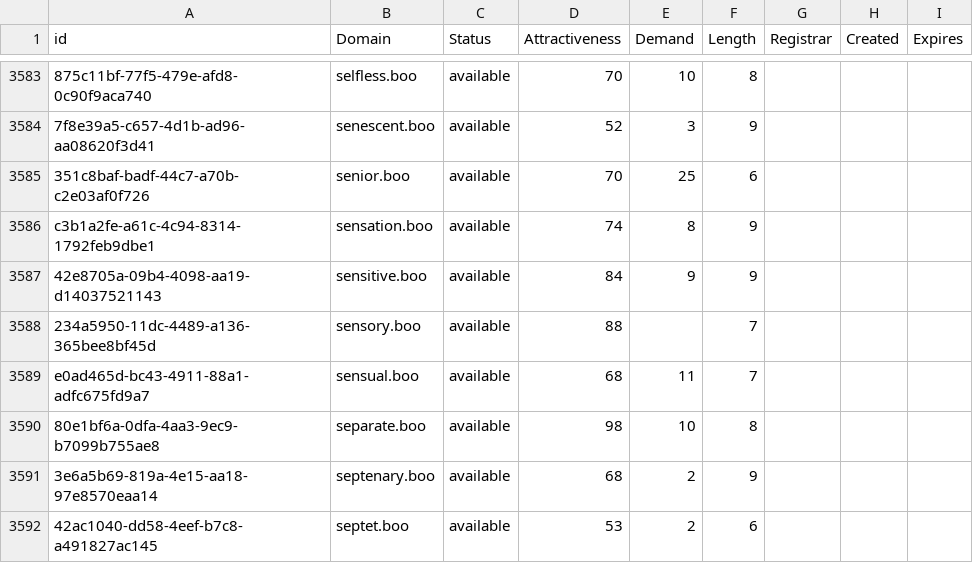
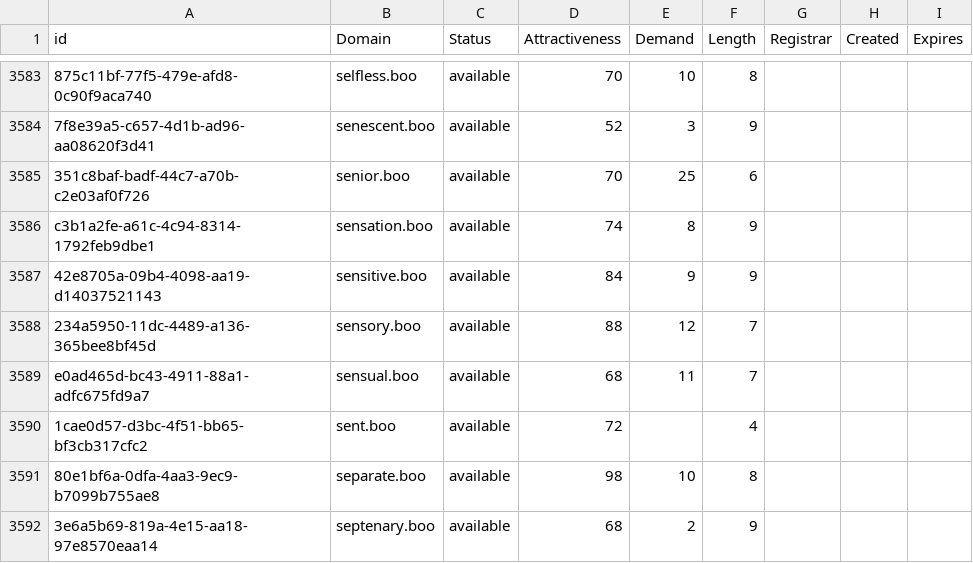
Before and after one commit to UniqueDomains/boo-oneword-domains, a CSV file: boo.csv, drawn as a sheet; only a part is shown, gaps mark what is left out; the shorter side is filled out with more unchanged rows.

Commit message:
Domains update

```diff
--- a/boo.csv
+++ b/boo.csv
@@ -3587,4 +3587,5 @@ c3b1a2fe-a61c-4c94-8314-1792feb9dbe1,sensation.boo,available,74,8,9,,,
 42e8705a-09b4-4098-aa19-d14037521143,sensitive.boo,available,84,9,9,,,
-234a5950-11dc-4489-a136-365bee8bf45d,sensory.boo,available,88,,7,,,
+234a5950-11dc-4489-a136-365bee8bf45d,sensory.boo,available,88,12,7,,,
 e0ad465d-bc43-4911-88a1-adfc675fd9a7,sensual.boo,available,68,11,7,,,
+1cae0d57-d3bc-4f51-bb65-bf3cb317cfc2,sent.boo,available,72,,4,,,
 80e1bf6a-0dfa-4aa3-9ec9-b7099b755ae8,separate.boo,available,98,10,8,,,
```
Also changed, not shown: 2 other files.
